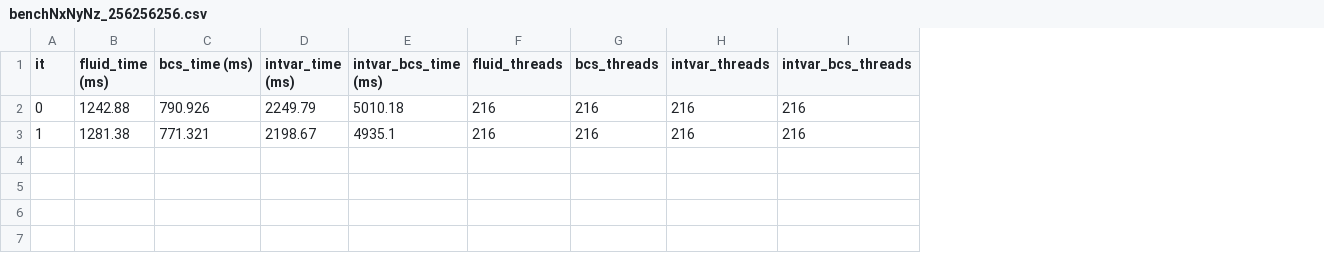
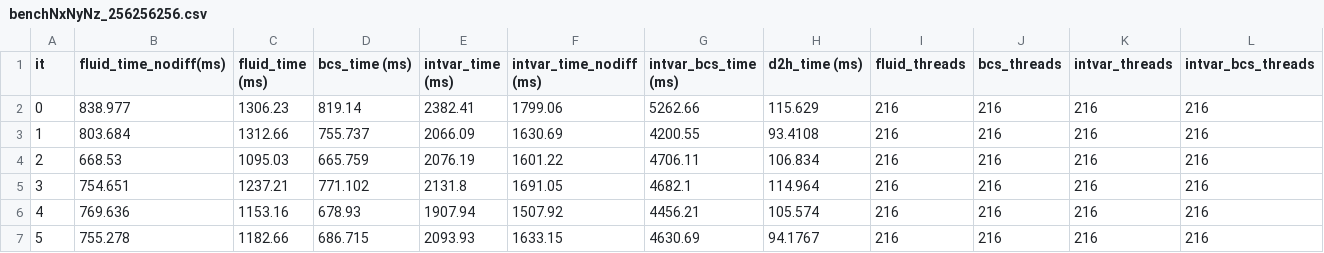
Before and after one commit to russellmatt66/imhd-CUDA, a CSV file: benchmarking/data/benchNxNyNz_256256256.csv, drawn as a sheet; addresses are those after the commit; the diff names each change by its address in the sheet, - before the commit and + after, or states it on an @@ line.

```diff
--- a/benchmarking/data/benchNxNyNz_256256256.csv
+++ b/benchmarking/data/benchNxNyNz_256256256.csv
+column B (fluid_time_nodiff(ms)), rows 2-3: 838.977 | 803.684
+column F (intvar_time_nodiff (ms)), rows 2-3: 1799.06 | 1630.69
+column H (d2h_time (ms)), rows 2-3: 115.629 | 93.4108
-C2 (fluid_time (ms)): 1242.88
+C2 (fluid_time (ms)): 1306.23
-D2 (bcs_time (ms)): 790.926
+D2 (bcs_time (ms)): 819.14
-E2 (intvar_time (ms)): 2249.79
+E2 (intvar_time (ms)): 2382.41
-G2 (intvar_bcs_time (ms)): 5010.18
+G2 (intvar_bcs_time (ms)): 5262.66
-C3 (fluid_time (ms)): 1281.38
+C3 (fluid_time (ms)): 1312.66
-D3 (bcs_time (ms)): 771.321
+D3 (bcs_time (ms)): 755.737
-E3 (intvar_time (ms)): 2198.67
+E3 (intvar_time (ms)): 2066.09
-G3 (intvar_bcs_time (ms)): 4935.1
+G3 (intvar_bcs_time (ms)): 4200.55
+row 4: 2 | 668.53 | 1095.03 | 665.759 | 2076.19 | 1601.22 | 4706.11 | 106.834 | 216 | 216 | 216 | 216
+row 5: 3 | 754.651 | 1237.21 | 771.102 | 2131.8 | 1691.05 | 4682.1 | 114.964 | 216 | 216 | 216 | 216
+row 6: 4 | 769.636 | 1153.16 | 678.93 | 1907.94 | 1507.92 | 4456.21 | 105.574 | 216 | 216 | 216 | 216
+row 7: 5 | 755.278 | 1182.66 | 686.715 | 2093.93 | 1633.15 | 4630.69 | 94.1767 | 216 | 216 | 216 | 216
```
Also changed, not shown: benchmarking/data/benchNxNyNz_128128128.csv, benchmarking/data/benchNxNyNz_646464.csv, 19 other files.
